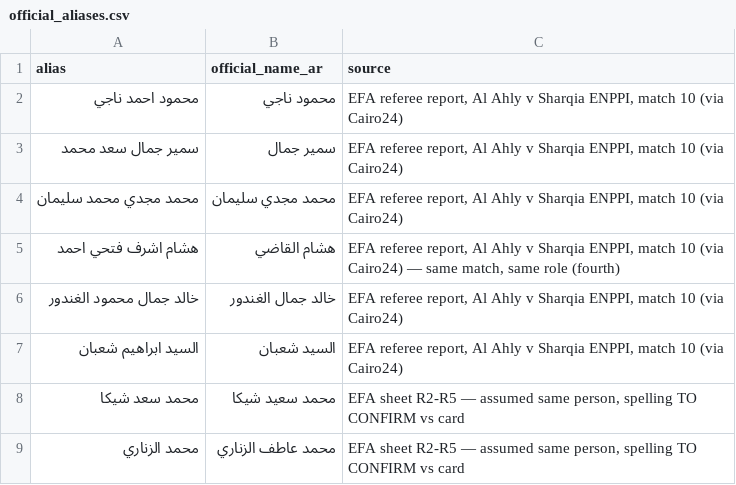
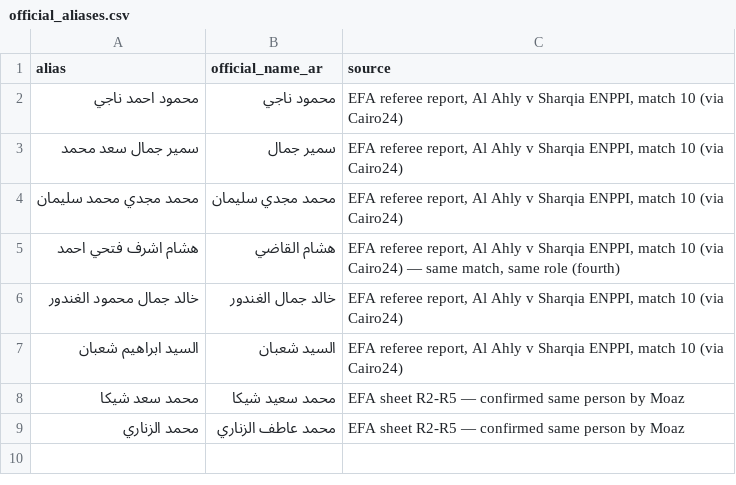
Before and after one commit to MoazReda/sofara, a CSV file: data/raw/official_aliases.csv, drawn as a sheet.

```diff
--- a/data/raw/official_aliases.csv
+++ b/data/raw/official_aliases.csv
@@ -7,3 +7,3 @@
 السيد ابراهيم شعبان,السيد شعبان,"EFA referee report, Al Ahly v Sharqia ENPPI, match 10 (via Cairo24)"
-محمد سعد شيكا,محمد سعيد شيكا,"EFA sheet R2-R5 — assumed same person, spelling TO CONFIRM vs card"
-محمد الزناري,محمد عاطف الزناري,"EFA sheet R2-R5 — assumed same person, spelling TO CONFIRM vs card"
+محمد سعد شيكا,محمد سعيد شيكا,"EFA sheet R2-R5 — confirmed same person by Moaz"
+محمد الزناري,محمد عاطف الزناري,"EFA sheet R2-R5 — confirmed same person by Moaz"
```
Also changed, not shown: data/raw/crews.csv, data/raw/officials.csv, 1 other file.
